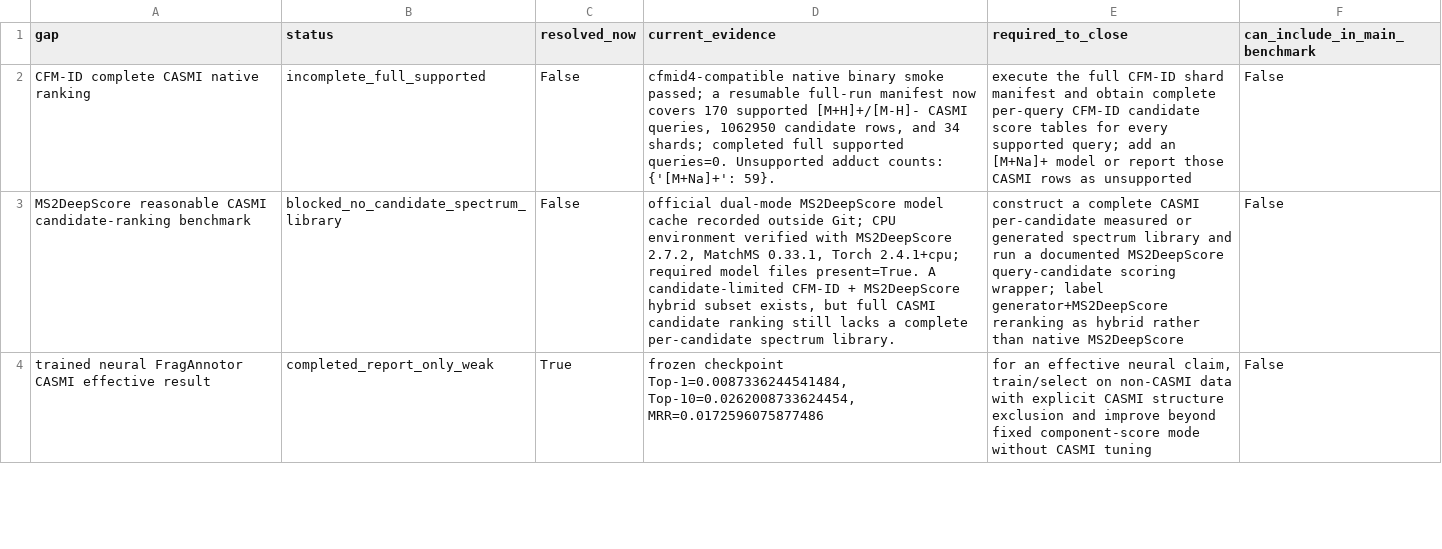
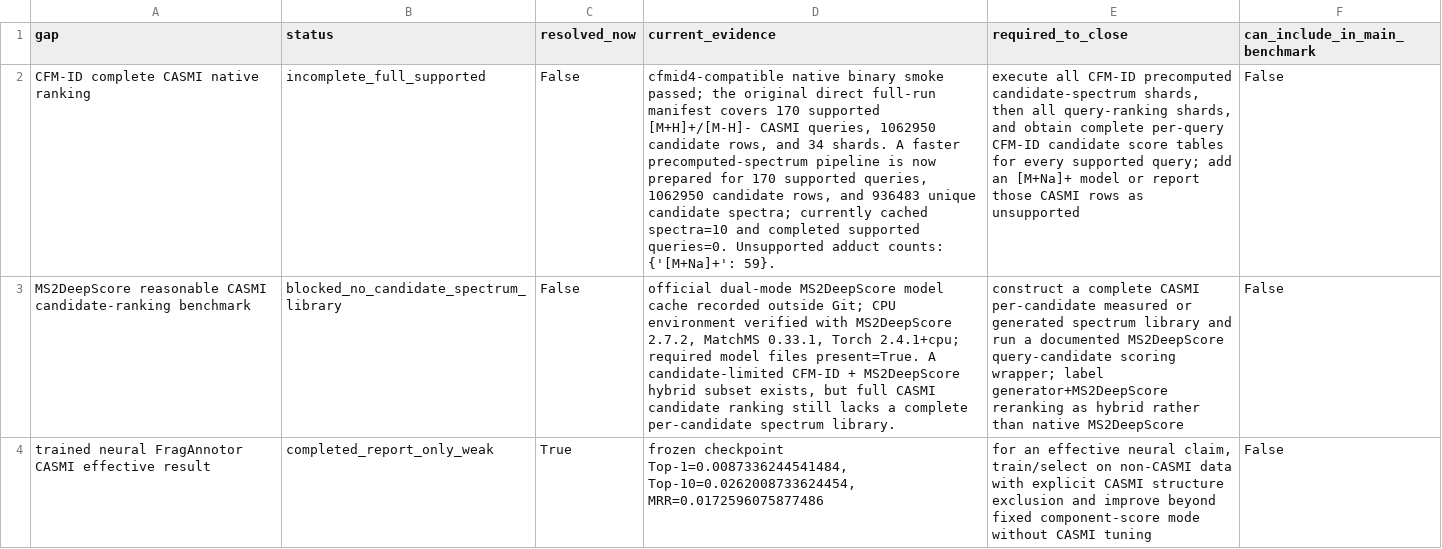
Before and after one commit to zhome1226/FragAnnotor, a CSV file: results/casmi_remaining_gap_and_sota_guardrail_v1/remaining_gap_status.csv, drawn as a sheet; only a part is shown; the diff names each change by its address in the sheet, - before the commit and + after, or states it on an @@ line.

```diff
--- a/results/casmi_remaining_gap_and_sota_guardrail_v1/remaining_gap_status.csv
+++ b/results/casmi_remaining_gap_and_sota_guardrail_v1/remaining_gap_status.csv
-D2 (current_evidence): …smoke passed; a resumable full-run manifest now covers 170 supported [M+H]+/[M-H]- CASMI queries, 1062950 candidate rows, and 34 shards; completed full supported queries=0.…
+D2 (current_evidence): …smoke passed; the original direct full-run manifest covers 170 supported [M+H]+/[M-H]- CASMI queries, 1062950 candidate rows, and 34 shards. A faster precomputed-spectrum pipeline is now prepared for 170 supported queries, 1062950 candidate rows, and 936483 unique candidate spectra; currently cached spectra=10 and completed supported queries=0.…
-E2 (required_to_close): execute the full CFM-ID shard manifest and obtain…
+E2 (required_to_close): execute all CFM-ID precomputed candidate-spectrum shards, then all query-ranking shards, and obtain…
```
Also changed, not shown: results/casmi_remaining_gap_and_sota_guardrail_v1/claim_guardrail_status.csv, results/manuscript_ready_benchmark_tables_v1/supplementary_native_tool_audit_and_blockers.csv, 55 other files.
